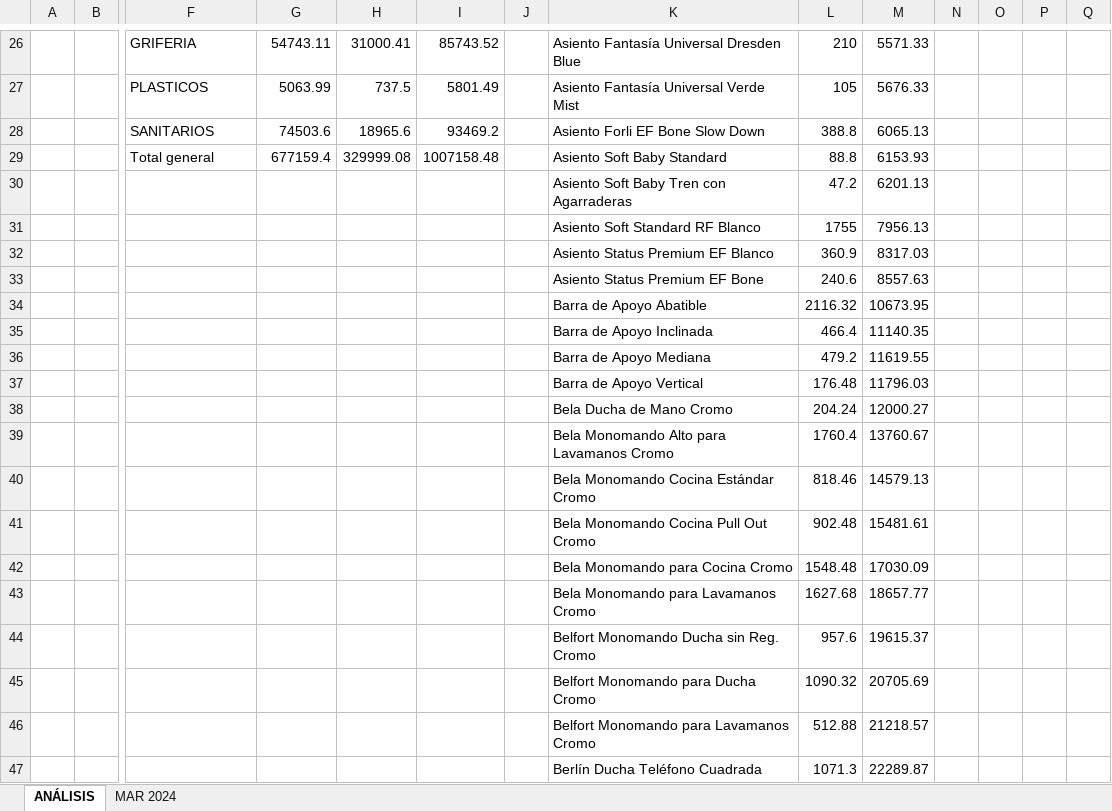
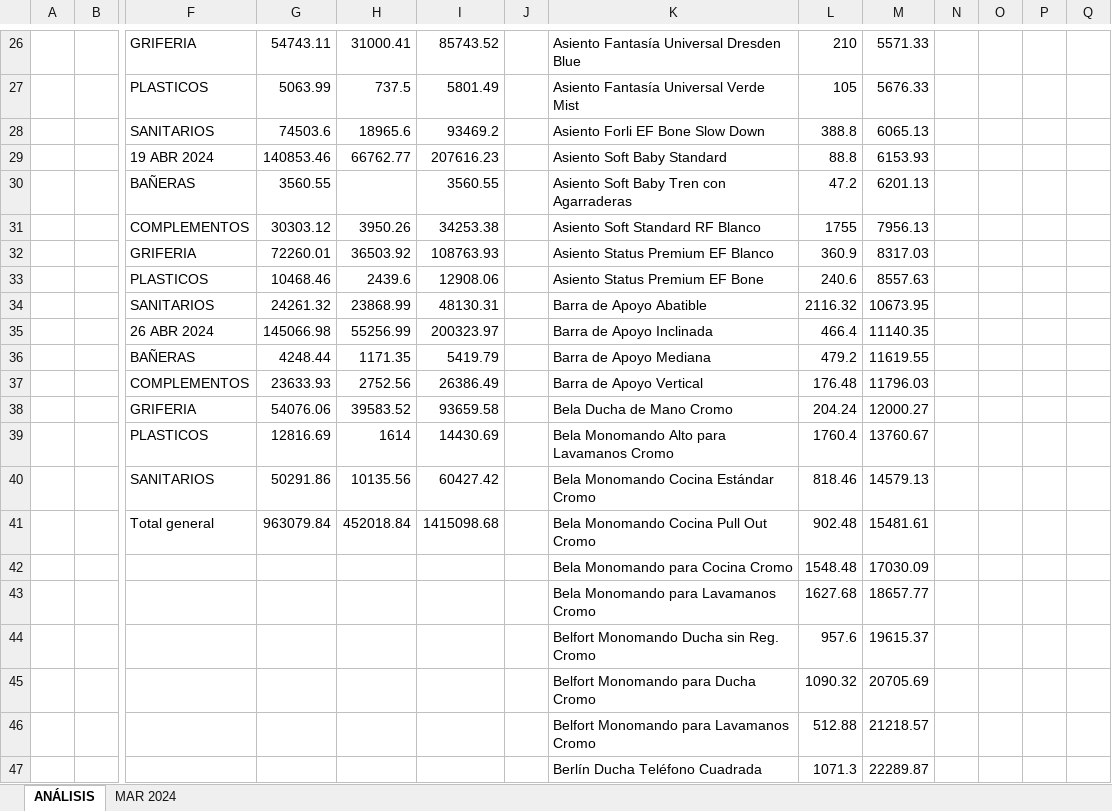
Before and after one commit to lexcorporation/DA_practices, an Excel workbook: EXCEL/CDL/PICKING CONSOLIDADO/REPORTE CONSOLIDADO.xlsx, sheet ANÁLISIS, drawn as a sheet; only a part is shown, gaps mark what is left out; values as stored, in another font and other column widths than the file's, no borders; charts and pictures not drawn; removed rows and columns are numbered as before the commit, all else as after; rows hold the shown columns only; the diff covers the shown part only; the diff names each change by its address in the sheet, - before the commit and + after, or states it on an @@ line.

```diff
--- a/EXCEL/CDL/PICKING CONSOLIDADO/REPORTE CONSOLIDADO.xlsx (sheet ANÁLISIS)
+++ b/EXCEL/CDL/PICKING CONSOLIDADO/REPORTE CONSOLIDADO.xlsx (sheet ANÁLISIS)
-row 29:  |  | Total general | 677159.4 | 329999.08 | 1007158.48 |  | Asiento Soft Baby Standard | 88.8 | 6153.93
-row 30:  |  |  |  |  |  |  | Asiento Soft Baby Tren con Agarraderas | 47.2 | 6201.13
-row 31:  |  |  |  |  |  |  | Asiento Soft Standard RF Blanco | 1755 | 7956.13
-row 32:  |  |  |  |  |  |  | Asiento Status Premium EF Blanco | 360.9 | 8317.03
-row 33:  |  |  |  |  |  |  | Asiento Status Premium EF Bone | 240.6 | 8557.63
-row 34:  |  |  |  |  |  |  | Barra de Apoyo Abatible | 2116.32 | 10673.95
-row 35:  |  |  |  |  |  |  | Barra de Apoyo Inclinada | 466.4 | 11140.35
-row 36:  |  |  |  |  |  |  | Barra de Apoyo Mediana | 479.2 | 11619.55
-row 37:  |  |  |  |  |  |  | Barra de Apoyo Vertical | 176.48 | 11796.03
-row 38:  |  |  |  |  |  |  | Bela Ducha de Mano Cromo | 204.24 | 12000.27
-row 39:  |  |  |  |  |  |  | Bela Monomando Alto para Lavamanos Cromo | 1760.4 | 13760.67
-row 40:  |  |  |  |  |  |  | Bela Monomando Cocina Estándar Cromo | 818.46 | 14579.13
-row 41:  |  |  |  |  |  |  | Bela Monomando Cocina Pull Out Cromo | 902.48 | 15481.61
+row 29:  |  | 19 ABR 2024 | 140853.46 | 66762.77 | 207616.23 |  | Asiento Soft Baby Standard | 88.8 | 6153.93
+row 30:  |  | BAÑERAS | 3560.55 |  | 3560.55 |  | Asiento Soft Baby Tren con Agarraderas | 47.2 | 6201.13
+row 31:  |  | COMPLEMENTOS | 30303.12 | 3950.26 | 34253.38 |  | Asiento Soft Standard RF Blanco | 1755 | 7956.13
+row 32:  |  | GRIFERIA | 72260.01 | 36503.92 | 108763.93 |  | Asiento Status Premium EF Blanco | 360.9 | 8317.03
+row 33:  |  | PLASTICOS | 10468.46 | 2439.6 | 12908.06 |  | Asiento Status Premium EF Bone | 240.6 | 8557.63
+row 34:  |  | SANITARIOS | 24261.32 | 23868.99 | 48130.31 |  | Barra de Apoyo Abatible | 2116.32 | 10673.95
+row 35:  |  | 26 ABR 2024 | 145066.98 | 55256.99 | 200323.97 |  | Barra de Apoyo Inclinada | 466.4 | 11140.35
+row 36:  |  | BAÑERAS | 4248.44 | 1171.35 | 5419.79 |  | Barra de Apoyo Mediana | 479.2 | 11619.55
+row 37:  |  | COMPLEMENTOS | 23633.93 | 2752.56 | 26386.49 |  | Barra de Apoyo Vertical | 176.48 | 11796.03
+row 38:  |  | GRIFERIA | 54076.06 | 39583.52 | 93659.58 |  | Bela Ducha de Mano Cromo | 204.24 | 12000.27
+row 39:  |  | PLASTICOS | 12816.69 | 1614 | 14430.69 |  | Bela Monomando Alto para Lavamanos Cromo | 1760.4 | 13760.67
+row 40:  |  | SANITARIOS | 50291.86 | 10135.56 | 60427.42 |  | Bela Monomando Cocina Estándar Cromo | 818.46 | 14579.13
+row 41:  |  | Total general | 963079.84 | 452018.84 | 1415098.68 |  | Bela Monomando Cocina Pull Out Cromo | 902.48 | 15481.61
```
Also changed, not shown: 439 added rows, 3 removed rows and 50 edited cells elsewhere in this sheet, sheet MAR 2024, charts or pictures, EXCEL/CDL/PICKING CONSOLIDADO/PICKING CDL MAR 2024.xlsx, 3 other files.
